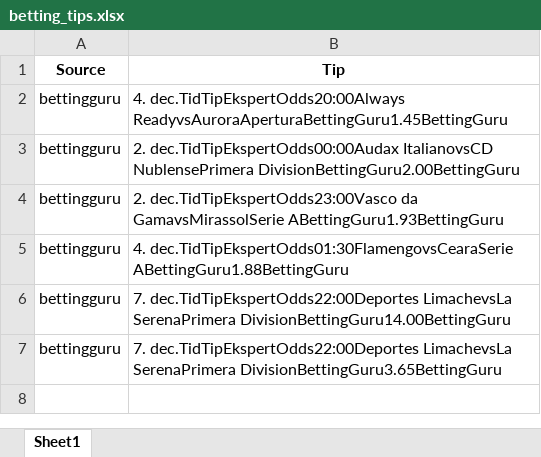
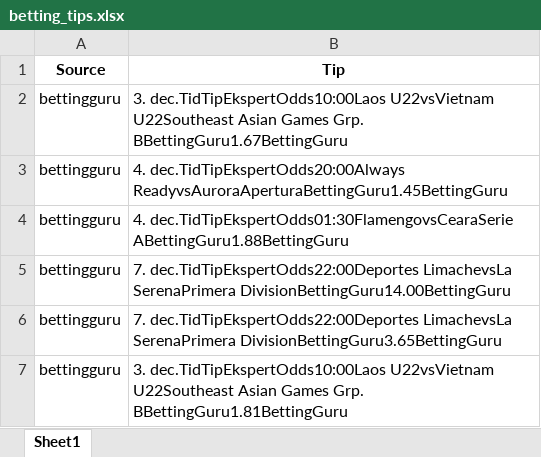
Before and after one commit to mahmad789/alerts, an Excel workbook: betting_tips.xlsx, sheet Sheet1, drawn as a sheet; values as stored, in another font and other column widths than the file's, no borders; removed rows and columns are numbered as before the commit, all else as after; the diff names each change by its address in the sheet, - before the commit and + after, or states it on an @@ line.

```diff
--- a/betting_tips.xlsx (sheet Sheet1)
+++ b/betting_tips.xlsx (sheet Sheet1)
+row 2: bettingguru | 3. dec.TidTipEkspertOdds10:00Laos U22vsVietnam U22Southeast Asian Games Grp. BBettingGuru1.67BettingGuru
-row 3: bettingguru | 2. dec.TidTipEkspertOdds00:00Audax ItalianovsCD NublensePrimera DivisionBettingGuru2.00BettingGuru
-row 4: bettingguru | 2. dec.TidTipEkspertOdds23:00Vasco da GamavsMirassolSerie ABettingGuru1.93BettingGuru
+row 7: bettingguru | 3. dec.TidTipEkspertOdds10:00Laos U22vsVietnam U22Southeast Asian Games Grp. BBettingGuru1.81BettingGuru
```
